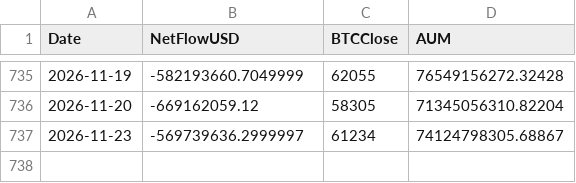
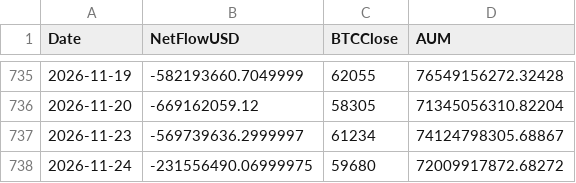
Before and after one commit to carlosmassa/btc-etl-pipeline, a CSV file: data/BTC_ETF_Flows.csv, drawn as a sheet; only a part is shown, gaps mark what is left out.

Commit message:
Update ETF flows data

```diff
--- a/data/BTC_ETF_Flows.csv
+++ b/data/BTC_ETF_Flows.csv
@@ -737 +737,2 @@ Date,NetFlowUSD,BTCClose,AUM
 2026-11-23,-569739636.2999997,61234,74124798305.68867
+2026-11-24,-231556490.06999975,59680,72009917872.68272
```
